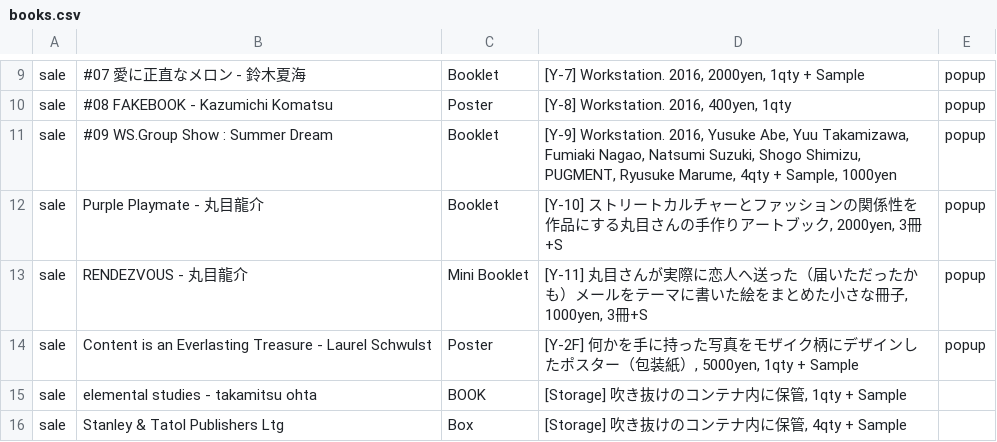
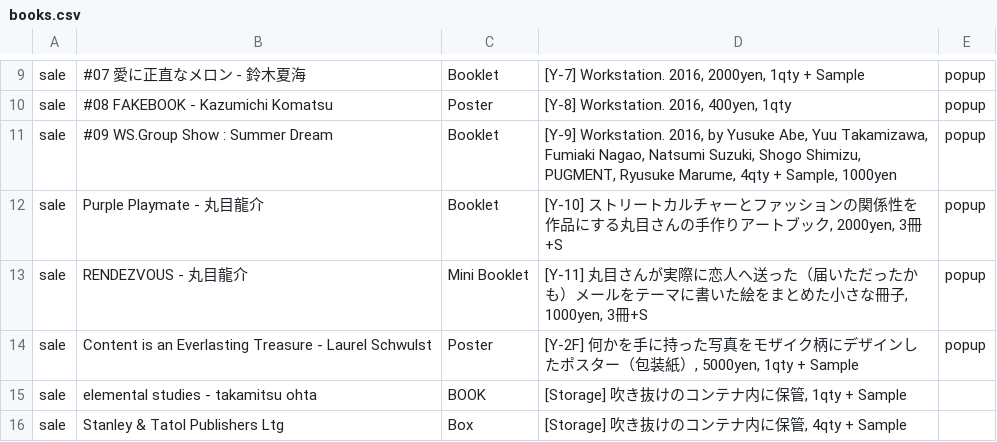
Before and after one commit to the-things-i-we-own/-, a CSV file: 3d/books.csv, drawn as a sheet; only a part is shown, gaps mark what is left out.

Commit message:
Update books.csv

```diff
--- a/3d/books.csv
+++ b/3d/books.csv
@@ -10,3 +10,3 @@ sale,#07 愛に正直なメロン - 鈴木夏海,Booklet,"[Y-7] Workstation. 201
 sale,#08 FAKEBOOK - Kazumichi Komatsu,Poster,"[Y-8] Workstation. 2016, 400yen, 1qty",popup,
-sale,#09 WS.Group Show : Summer Dream,Booklet,"[Y-9] Workstation. 2016, Yusuke Abe, Yuu Takamizawa, Fumiaki Nagao, Natsumi Suzuki, Shogo Shimizu, PUGMENT, Ryusuke Marume, 4qty + Sample, 1000yen",popup,
+sale,#09 WS.Group Show : Summer Dream,Booklet,"[Y-9] Workstation. 2016, by Yusuke Abe, Yuu Takamizawa, Fumiaki Nagao, Natsumi Suzuki, Shogo Shimizu, PUGMENT, Ryusuke Marume, 4qty + Sample, 1000yen",popup,
 sale,Purple Playmate - 丸目龍介,Booklet,"[Y-10] ストリートカルチャーとファッションの関係性を作品にする丸目さんの手作りアートブック, 2000yen, 3冊+S",popup,
```
